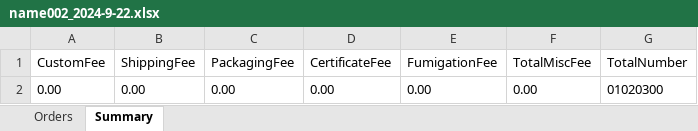
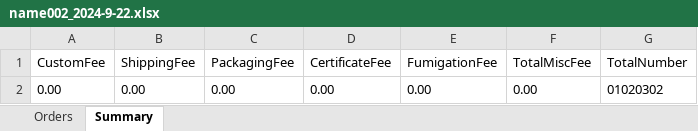
Before and after one commit to Y-small-space/FlowerShopWeb, an Excel workbook: DateBase/orders/name002_2024-9-22.xlsx, sheet Summary, drawn as a sheet; values as stored, in another font and other column widths than the file's, no borders; the diff names each change by its address in the sheet, - before the commit and + after, or states it on an @@ line.

```diff
--- a/DateBase/orders/name002_2024-9-22.xlsx (sheet Summary)
+++ b/DateBase/orders/name002_2024-9-22.xlsx (sheet Summary)
-G2 (TotalNumber): 01020300
+G2 (TotalNumber): 01020302
```
Also changed, not shown: sheet Orders.
